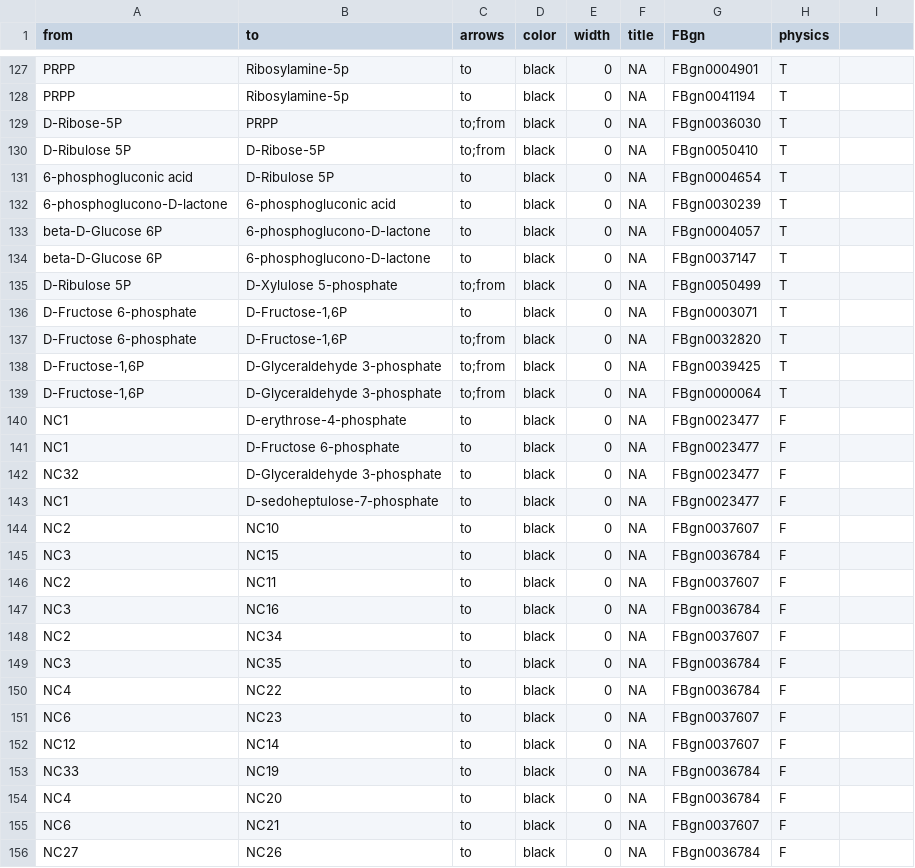
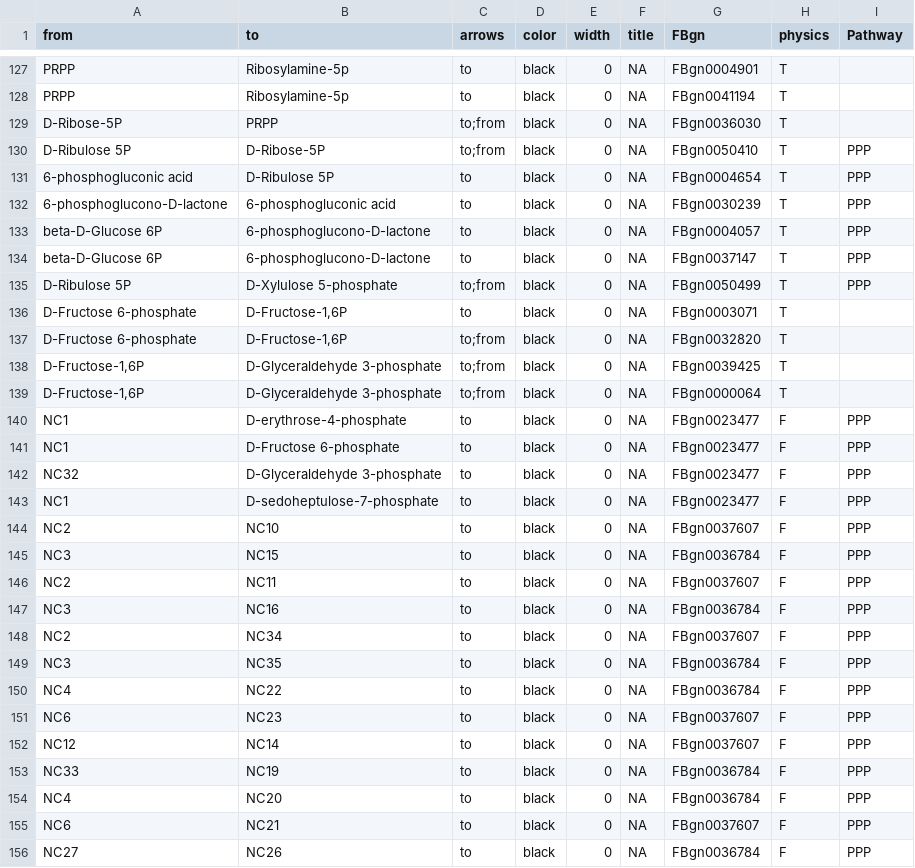
Before and after one commit to johncsantiago/WhartonLab, a CSV file: GeneralDataFiles/combined.edges.csv, drawn as a sheet; only a part is shown, gaps mark what is left out; the diff covers the shown part only.

Commit message:
Add files via upload

```diff
--- a/GeneralDataFiles/combined.edges.csv
+++ b/GeneralDataFiles/combined.edges.csv
@@ -1 +1 @@
-from,to,arrows,color,width,title,FBgn,physics
+from,to,arrows,color,width,title,FBgn,physics,Pathway
@@ -130,6 +130,6 @@ D-Ribose-5P,PRPP,to;from,black,0,NA,FBgn0036030,T
-D-Ribulose 5P,D-Ribose-5P,to;from,black,0,NA,FBgn0050410,T
-6-phosphogluconic acid,D-Ribulose 5P,to,black,0,NA,FBgn0004654,T
-6-phosphoglucono-D-lactone,6-phosphogluconic acid,to,black,0,NA,FBgn0030239,T
-beta-D-Glucose 6P,6-phosphoglucono-D-lactone,to,black,0,NA,FBgn0004057,T
-beta-D-Glucose 6P,6-phosphoglucono-D-lactone,to,black,0,NA,FBgn0037147,T
-D-Ribulose 5P,D-Xylulose 5-phosphate,to;from,black,0,NA,FBgn0050499,T
+D-Ribulose 5P,D-Ribose-5P,to;from,black,0,NA,FBgn0050410,T,PPP
+6-phosphogluconic acid,D-Ribulose 5P,to,black,0,NA,FBgn0004654,T,PPP
+6-phosphoglucono-D-lactone,6-phosphogluconic acid,to,black,0,NA,FBgn0030239,T,PPP
+beta-D-Glucose 6P,6-phosphoglucono-D-lactone,to,black,0,NA,FBgn0004057,T,PPP
+beta-D-Glucose 6P,6-phosphoglucono-D-lactone,to,black,0,NA,FBgn0037147,T,PPP
+D-Ribulose 5P,D-Xylulose 5-phosphate,to;from,black,0,NA,FBgn0050499,T,PPP
@@ -140,17 +140,17 @@ D-Fructose 6-phosphate,"D-Fructose-1,6P",to;from,black,0,NA,FBgn0032820,T
-NC1,D-erythrose-4-phosphate,to,black,0,NA,FBgn0023477,F
-NC1,D-Fructose 6-phosphate,to,black,0,NA,FBgn0023477,F
-NC32,D-Glyceraldehyde 3-phosphate,to,black,0,NA,FBgn0023477,F
-NC1,D-sedoheptulose-7-phosphate,to,black,0,NA,FBgn0023477,F
-NC2,NC10,to,black,0,NA,FBgn0037607,F
-NC3,NC15,to,black,0,NA,FBgn0036784,F
-NC2,NC11,to,black,0,NA,FBgn0037607,F
-NC3,NC16,to,black,0,NA,FBgn0036784,F
-NC2,NC34,to,black,0,NA,FBgn0037607,F
-NC3,NC35,to,black,0,NA,FBgn0036784,F
-NC4,NC22,to,black,0,NA,FBgn0036784,F
-NC6,NC23,to,black,0,NA,FBgn0037607,F
-NC12,NC14,to,black,0,NA,FBgn0037607,F
-NC33,NC19,to,black,0,NA,FBgn0036784,F
-NC4,NC20,to,black,0,NA,FBgn0036784,F
-NC6,NC21,to,black,0,NA,FBgn0037607,F
-NC27,NC26,to,black,0,NA,FBgn0036784,F
+NC1,D-erythrose-4-phosphate,to,black,0,NA,FBgn0023477,F,PPP
+NC1,D-Fructose 6-phosphate,to,black,0,NA,FBgn0023477,F,PPP
+NC32,D-Glyceraldehyde 3-phosphate,to,black,0,NA,FBgn0023477,F,PPP
+NC1,D-sedoheptulose-7-phosphate,to,black,0,NA,FBgn0023477,F,PPP
+NC2,NC10,to,black,0,NA,FBgn0037607,F,PPP
+NC3,NC15,to,black,0,NA,FBgn0036784,F,PPP
+NC2,NC11,to,black,0,NA,FBgn0037607,F,PPP
+NC3,NC16,to,black,0,NA,FBgn0036784,F,PPP
+NC2,NC34,to,black,0,NA,FBgn0037607,F,PPP
+NC3,NC35,to,black,0,NA,FBgn0036784,F,PPP
+NC4,NC22,to,black,0,NA,FBgn0036784,F,PPP
+NC6,NC23,to,black,0,NA,FBgn0037607,F,PPP
+NC12,NC14,to,black,0,NA,FBgn0037607,F,PPP
+NC33,NC19,to,black,0,NA,FBgn0036784,F,PPP
+NC4,NC20,to,black,0,NA,FBgn0036784,F,PPP
+NC6,NC21,to,black,0,NA,FBgn0037607,F,PPP
+NC27,NC26,to,black,0,NA,FBgn0036784,F,PPP
```
Also changed, not shown: 3 edited cells elsewhere in this file.
